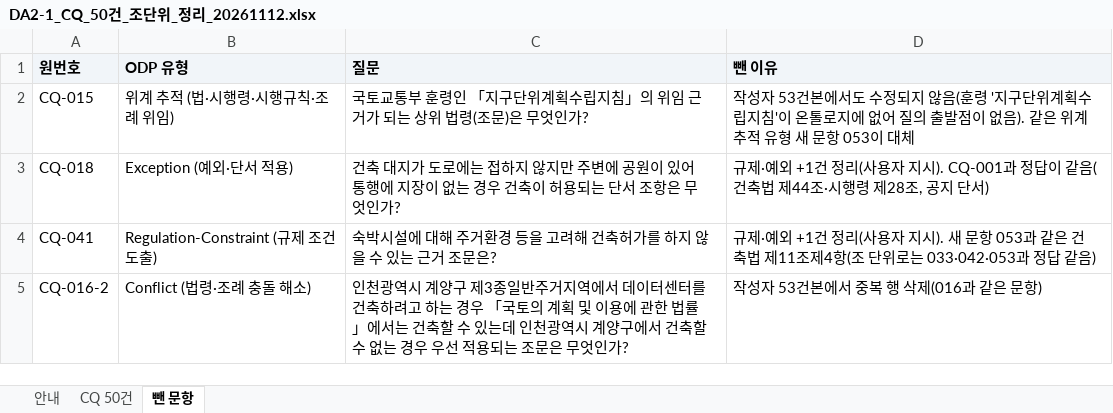
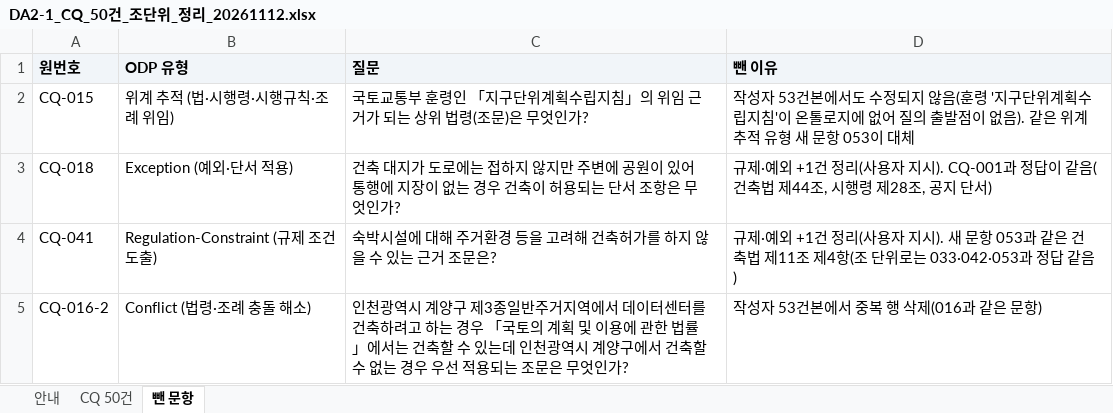
Before and after one commit to eunkyeoung/nipa_ai_eval, an Excel workbook: spec_data/da2/DA2-1_CQ_50건_조단위_정리_20261112.xlsx, sheet 뺀 문항, drawn as a sheet; values as stored, in another font and other column widths than the file's, no borders; the diff names each change by its address in the sheet, - before the commit and + after, or states it on an @@ line.

```diff
--- a/spec_data/da2/DA2-1_CQ_50건_조단위_정리_20261112.xlsx (sheet 뺀 문항)
+++ b/spec_data/da2/DA2-1_CQ_50건_조단위_정리_20261112.xlsx (sheet 뺀 문항)
-D3 (뺀 이유): …제44조·시행령…
+D3 (뺀 이유): …제44조, 시행령…
-D4 (뺀 이유): …제11조제4항(…
+D4 (뺀 이유): …제11조 제4항(…
```
Also changed, not shown: sheet CQ 50건, sheet 안내, 5 other files.
